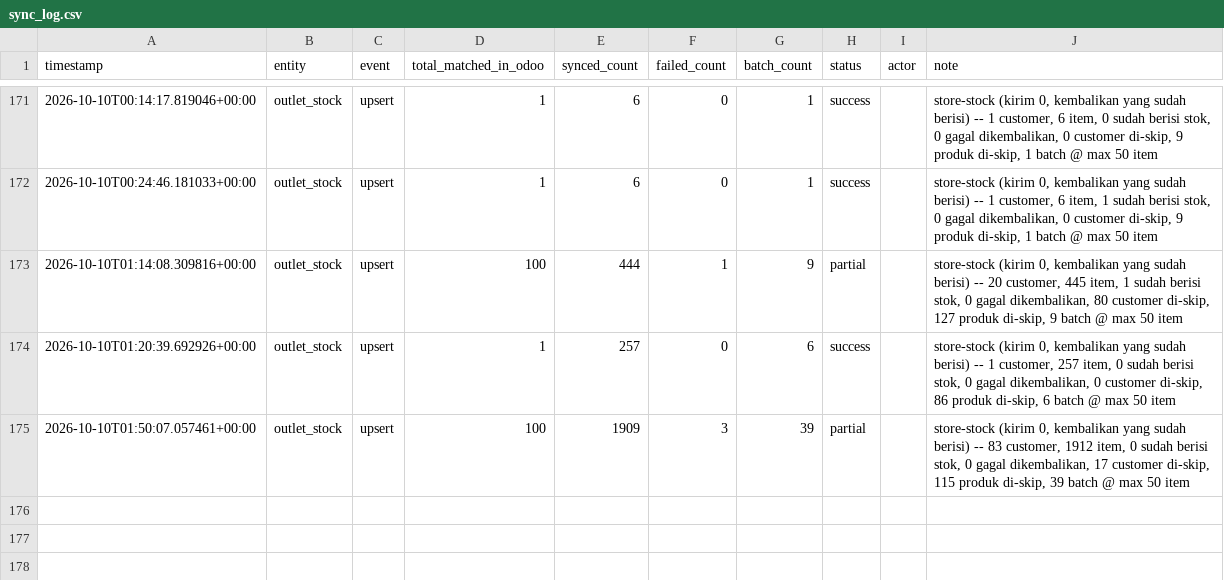
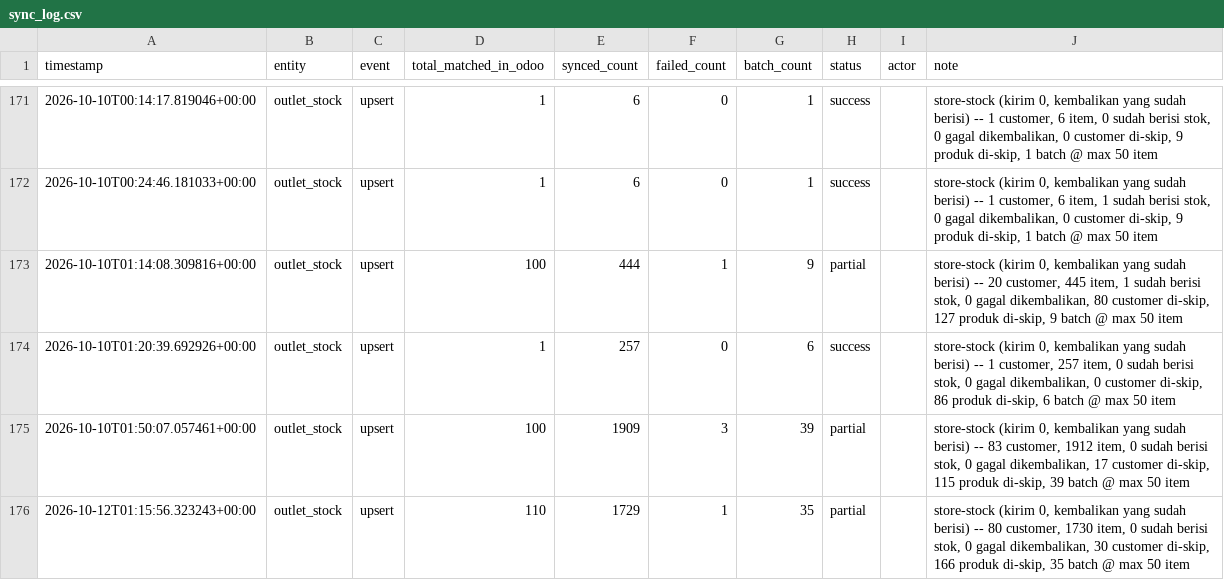
Before and after one commit to ariwijaya-try1/CBU-eDot, a CSV file: logs/sync_log.csv, drawn as a sheet; only a part is shown, gaps mark what is left out; the diff names each change by its address in the sheet, - before the commit and + after, or states it on an @@ line.

Commit message:
fisit cycle

```diff
--- a/logs/sync_log.csv
+++ b/logs/sync_log.csv
+row 176: 2026-10-12T01:15:56.323243+00:00 | outlet_stock | upsert | 110 | 1729 | 1 | 35 | partial |  | store-stock (kirim 0, kembalikan yang sudah berisi) -- 80 customer, 1730 item, 0 sudah berisi stok, 0 gagal dikembalikan, 30 customer di-skip, 166 produk di-skip, 35 batch @ max 50 item
```
